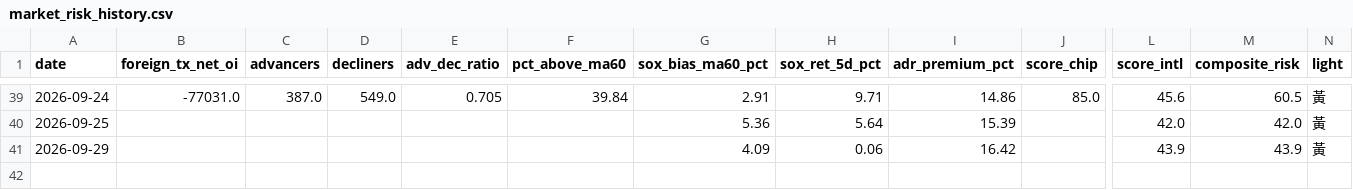
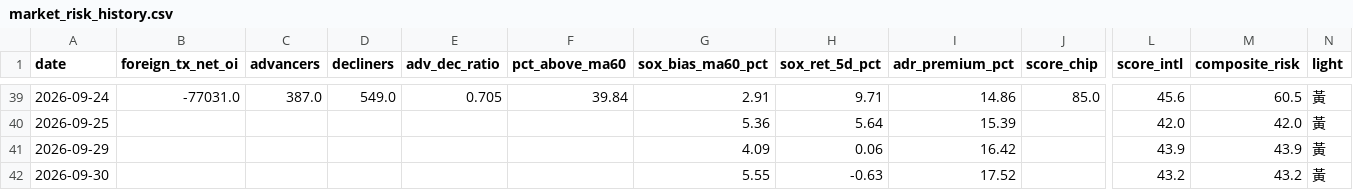
Before and after one commit to GStockhub/stock-armory, a CSV file: data/market_risk_history.csv, drawn as a sheet; only a part is shown, gaps mark what is left out; rows hold the shown columns only; the diff names each change by its address in the sheet, - before the commit and + after, or states it on an @@ line.

```diff
--- a/data/market_risk_history.csv
+++ b/data/market_risk_history.csv
+row 42: 2026-09-30 |  |  |  |  |  | 5.55 | -0.63 | 17.52 |  | 43.2 | 43.2 | 黃
```
